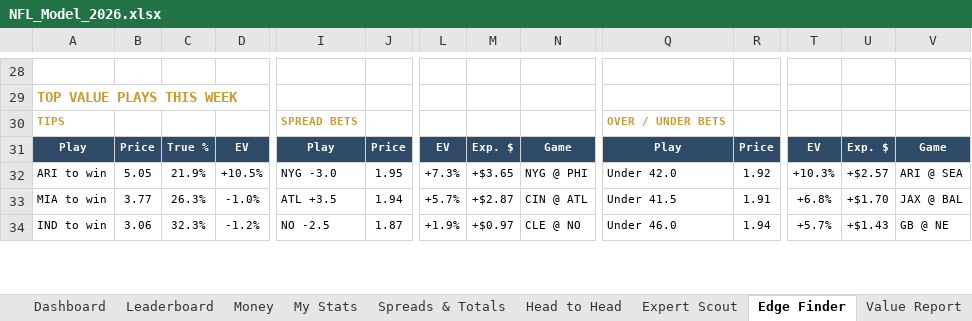
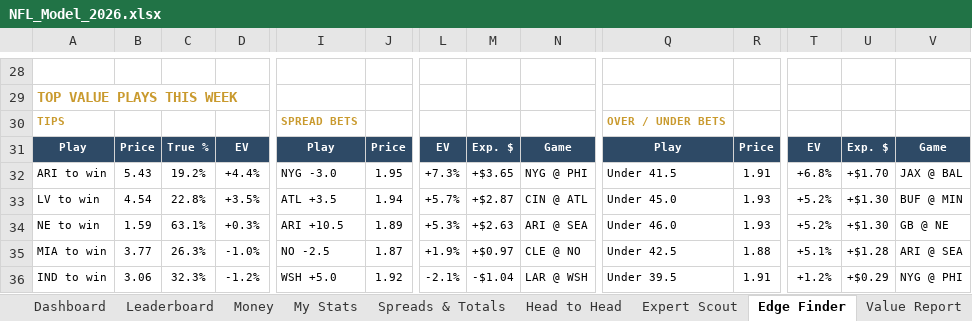
Before and after one commit to THOMASNOONAN155/tios-data, an Excel workbook: nfl-model/output/NFL_Model_2026.xlsx, sheet Edge Finder, drawn as a sheet; only a part is shown, gaps mark what is left out; values as stored, in another font and other column widths than the file's, no borders; conditional formats not drawn; addresses are those after the commit; rows hold the shown columns only; the diff covers the shown part only; the diff names each change by its address in the sheet, - before the commit and + after, or states it on an @@ line.

```diff
--- a/nfl-model/output/NFL_Model_2026.xlsx (sheet Edge Finder)
+++ b/nfl-model/output/NFL_Model_2026.xlsx (sheet Edge Finder)
-B32: 5.05
+B32: 5.43
-C32: 21.9%
+C32: 19.2%
-D32: +10.5%
+D32: +4.4%
-Q32: Under 42.0
+Q32: Under 41.5
-R32: 1.92
+R32: 1.91
-T32: +10.3%
+T32: +6.8%
-U32: +$2.57
+U32: +$1.70
-V32: ARI @ SEA
+V32: JAX @ BAL
+row 33: LV to win | 4.54 | 22.8% | +3.5% | ATL +3.5 | 1.94 | +5.7% | +$2.87 | CIN @ ATL | Under 45.0 | 1.93 | +5.2% | +$1.30 | BUF @ MIN
+row 34: NE to win | 1.59 | 63.1% | +0.3% | ARI +10.5 | 1.89 | +5.3% | +$2.63 | ARI @ SEA | Under 46.0 | 1.93 | +5.2% | +$1.30 | GB @ NE
-I35: ATL +3.5
+I35: NO -2.5
-J35: 1.94
+J35: 1.87
-L35: +5.7%
+L35: +1.9%
-M35: +$2.87
+M35: +$0.97
-N35: CIN @ ATL
+N35: CLE @ NO
-Q35: Under 41.5
+Q35: Under 42.5
-R35: 1.91
+R35: 1.88
-T35: +6.8%
+T35: +5.1%
-U35: +$1.70
+U35: +$1.28
-V35: JAX @ BAL
+V35: ARI @ SEA
-I36: NO -2.5
+I36: WSH +5.0
-J36: 1.87
+J36: 1.92
-L36: +1.9%
+L36: -2.1%
-M36: +$0.97
+M36: -$1.04
-N36: CLE @ NO
+N36: LAR @ WSH
-Q36: Under 46.0
+Q36: Under 39.5
-R36: 1.94
+R36: 1.91
-T36: +5.7%
+T36: +1.2%
-U36: +$1.43
+U36: +$0.29
-V36: GB @ NE
+V36: NYG @ PHI
```
Also changed, not shown: 1 added row, 3 removed rows and 98 edited cells elsewhere in this sheet, sheet Wk 9, sheet Expert Scout, sheet Leaderboard, sheet Value Report, sheet About, nfl-model/inputs/tipping_inputs.xlsx, 2 other files.
